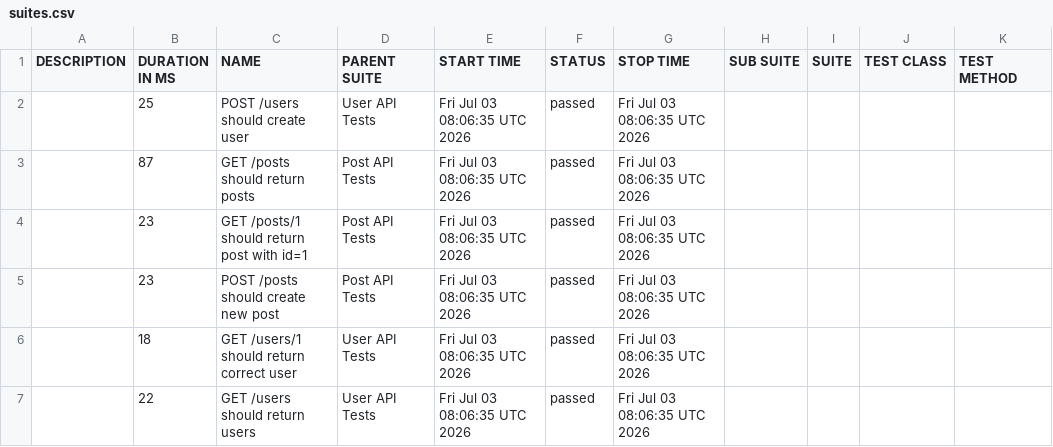
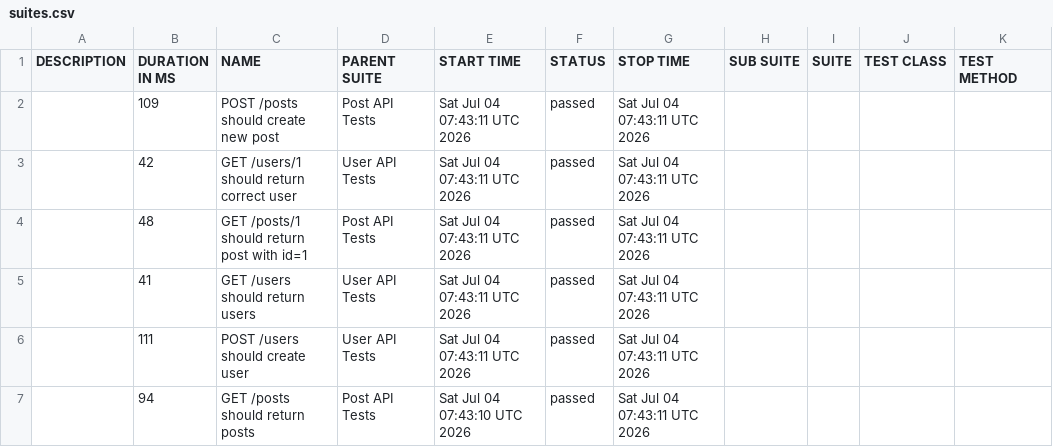
Before and after one commit to AnhAutomationTester/API_Automation_Mocha, a CSV file: data/suites.csv, drawn as a sheet.

```diff
--- a/data/suites.csv
+++ b/data/suites.csv
@@ -1,7 +1,7 @@
 "DESCRIPTION","DURATION IN MS","NAME","PARENT SUITE","START TIME","STATUS","STOP TIME","SUB SUITE","SUITE","TEST CLASS","TEST METHOD"
-"","25","POST /users should create user","User API Tests","Fri Jul 03 08:06:35 UTC 2026","passed","Fri Jul 03 08:06:35 UTC 2026","","","",""
-"","87","GET /posts should return posts","Post API Tests","Fri Jul 03 08:06:35 UTC 2026","passed","Fri Jul 03 08:06:35 UTC 2026","","","",""
-"","23","GET /posts/1 should return post with id=1","Post API Tests","Fri Jul 03 08:06:35 UTC 2026","passed","Fri Jul 03 08:06:35 UTC 2026","","","",""
-"","23","POST /posts should create new post","Post API Tests","Fri Jul 03 08:06:35 UTC 2026","passed","Fri Jul 03 08:06:35 UTC 2026","","","",""
-"","18","GET /users/1 should return correct user","User API Tests","Fri Jul 03 08:06:35 UTC 2026","passed","Fri Jul 03 08:06:35 UTC 2026","","","",""
-"","22","GET /users should return users","User API Tests","Fri Jul 03 08:06:35 UTC 2026","passed","Fri Jul 03 08:06:35 UTC 2026","","","",""
+"","109","POST /posts should create new post","Post API Tests","Sat Jul 04 07:43:11 UTC 2026","passed","Sat Jul 04 07:43:11 UTC 2026","","","",""
+"","42","GET /users/1 should return correct user","User API Tests","Sat Jul 04 07:43:11 UTC 2026","passed","Sat Jul 04 07:43:11 UTC 2026","","","",""
+"","48","GET /posts/1 should return post with id=1","Post API Tests","Sat Jul 04 07:43:11 UTC 2026","passed","Sat Jul 04 07:43:11 UTC 2026","","","",""
+"","41","GET /users should return users","User API Tests","Sat Jul 04 07:43:11 UTC 2026","passed","Sat Jul 04 07:43:11 UTC 2026","","","",""
+"","111","POST /users should create user","User API Tests","Sat Jul 04 07:43:11 UTC 2026","passed","Sat Jul 04 07:43:11 UTC 2026","","","",""
+"","94","GET /posts should return posts","Post API Tests","Sat Jul 04 07:43:10 UTC 2026","passed","Sat Jul 04 07:43:11 UTC 2026","","","",""
```
Also changed, not shown: 50 other files.
